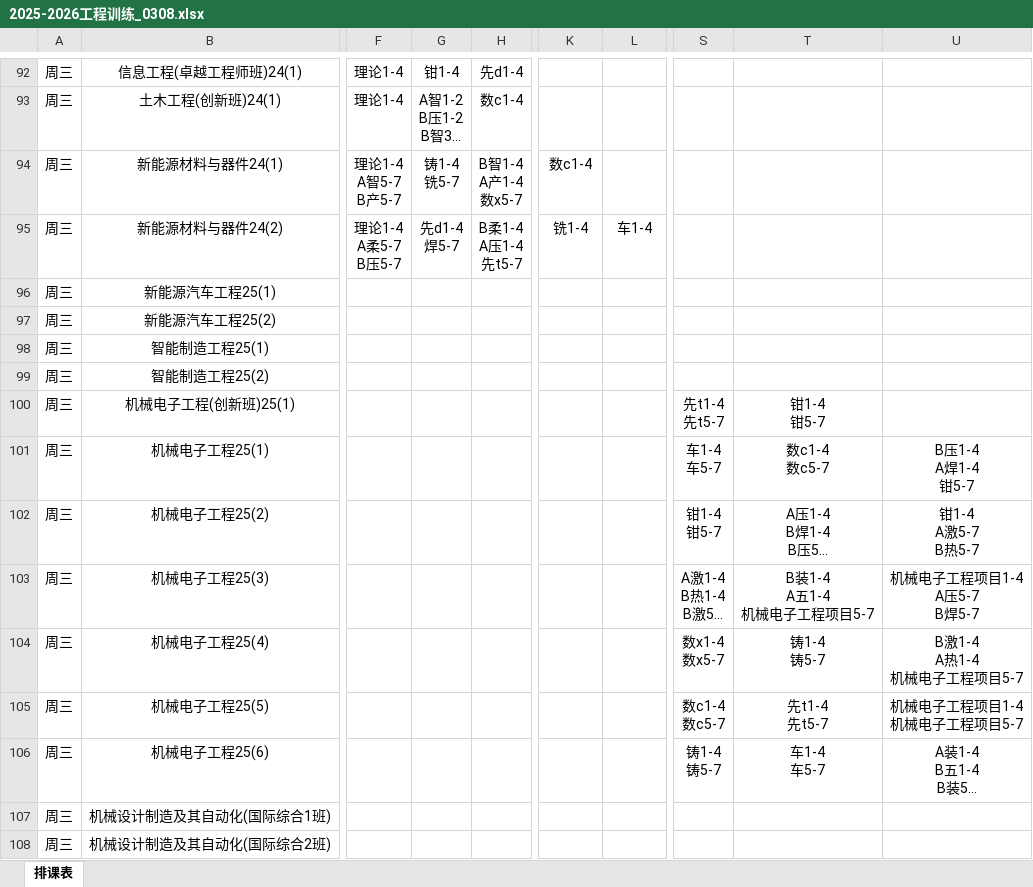
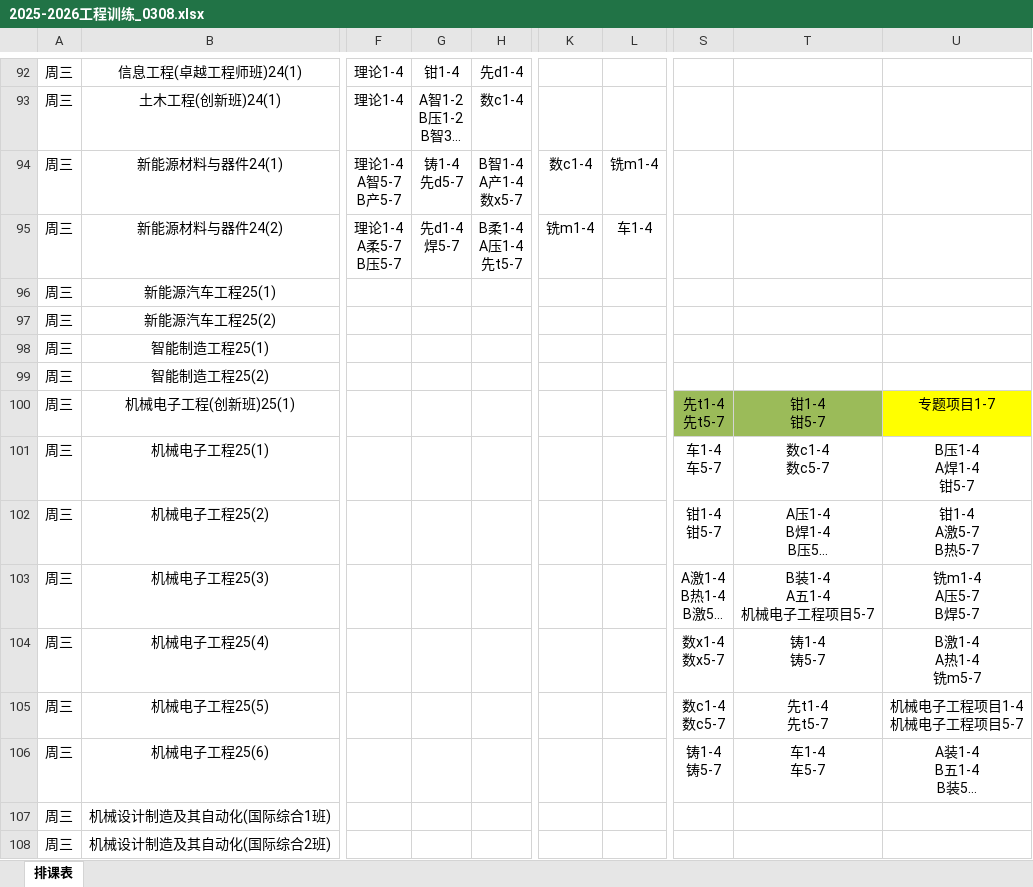
Before and after one commit to Limesxin/Engineering-Training-Schedule, an Excel workbook: 2025-2026工程训练_0308.xlsx, sheet 排课表, drawn as a sheet; only a part is shown, gaps mark what is left out; long unchanged cells end in …; values as stored, in another font and other column widths than the file's, no borders; ↵ is a line break in a cell; the diff covers the shown part only; the diff names each change by its address in the sheet, - before the commit and + after, or states it on an @@ line.

```diff
--- a/2025-2026工程训练_0308.xlsx (sheet 排课表)
+++ b/2025-2026工程训练_0308.xlsx (sheet 排课表)
-G94: 铸1-4 ↵ 铣5-7
+G94: 铸1-4 ↵ 先d5-7
-L94: (empty)
+L94: 铣m1-4
-K95: 铣1-4
+K95: 铣m1-4
-S100:T100 fill: none
+S100:T100 fill: #9BBB59
-U100: (empty)
+U100: 专题项目1-7
-U100 fill: none
+U100 fill: #FFFF00
-U103: 机械电子工程项目1-4 ↵ A压5-7 ↵ B焊5-7
+U103: 铣m1-4 ↵ A压5-7 ↵ B焊5-7
-U104: B激1-4 ↵ A热1-4 ↵ 机械电子工程项目5-7
+U104: B激1-4 ↵ A热1-4 ↵ 铣m5-7
```
Also changed, not shown: 43 edited cells and cell formats elsewhere in this sheet.
